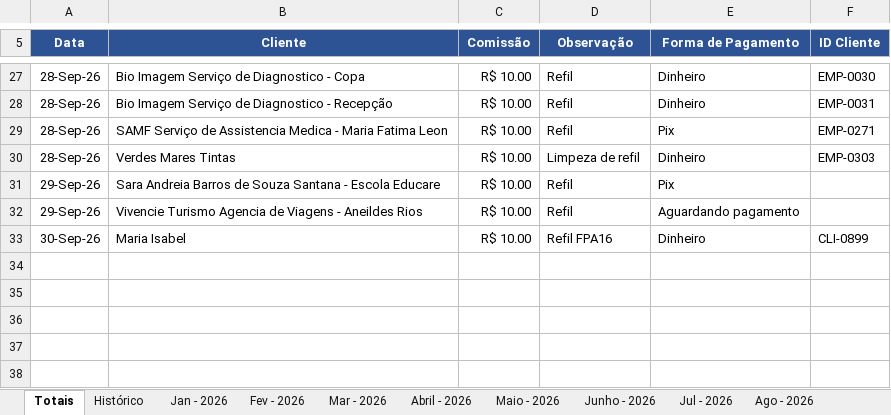
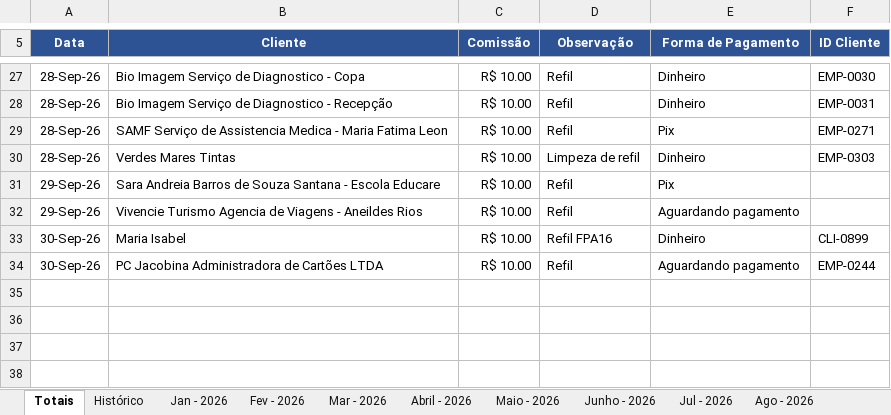
Before and after one commit to backupplanetaagua2025-hub/Comiss-es-Wiliam, an Excel workbook: 2026.xlsx, sheet Totais, drawn as a sheet; only a part is shown, gaps mark what is left out; values as stored, in another font and other column widths than the file's, no borders; table styles not drawn; the diff names each change by its address in the sheet, - before the commit and + after, or states it on an @@ line.

Commit message:
Add files via upload

```diff
--- a/2026.xlsx (sheet Totais)
+++ b/2026.xlsx (sheet Totais)
-row 34: (empty)
+row 34: 30-Sep-26 | PC Jacobina Administradora de Cartões LTDA | R$ 10.00 | Refil | Aguardando pagamento | EMP-0244
```
